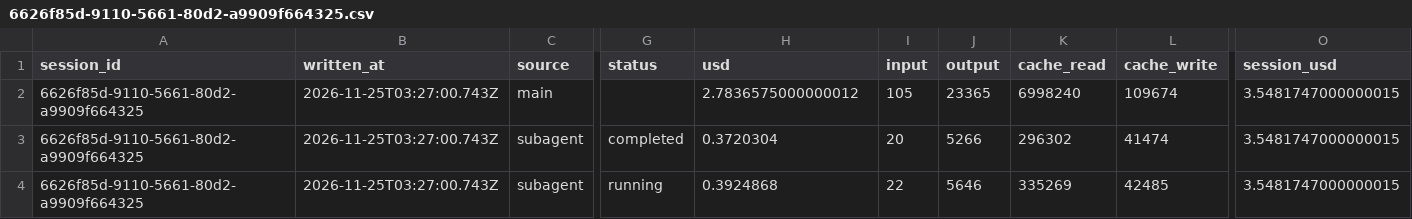
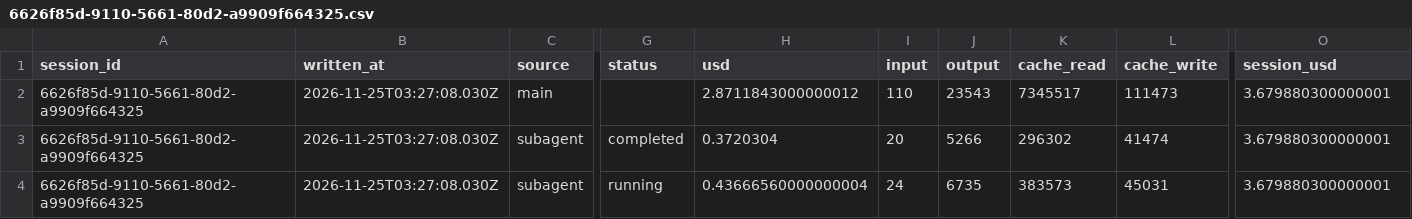
Before and after one commit to rhope-ops/36-3003.Z, a CSV file: costs/6626f85d-9110-5661-80d2-a9909f664325.csv, drawn as a sheet; only a part is shown, gaps mark what is left out; removed rows and columns are numbered as before the commit, all else as after; rows hold the shown columns only; the diff names each change by its address in the sheet, - before the commit and + after, or states it on an @@ line.

```diff
--- a/costs/6626f85d-9110-5661-80d2-a9909f664325.csv
+++ b/costs/6626f85d-9110-5661-80d2-a9909f664325.csv
-row 2: 6626f85d-9110-5661-80d2-a9909f664325 | 2026-11-25T03:27:00.743Z | main |  | 2.7836575000000012 | 105 | 23365 | 6998240 | 109674 | 3.5481747000000015
+row 2: 6626f85d-9110-5661-80d2-a9909f664325 | 2026-11-25T03:27:08.030Z | main |  | 2.8711843000000012 | 110 | 23543 | 7345517 | 111473 | 3.679880300000001
-B3:B4 (written_at): 2026-11-25T03:27:00.743Z
+B3:B4 (written_at): 2026-11-25T03:27:08.030Z
-O3:O4 (session_usd): 3.5481747000000015
+O3:O4 (session_usd): 3.679880300000001
-H4 (usd): 0.3924868
+H4 (usd): 0.43666560000000004
-I4 (input): 22
+I4 (input): 24
-J4 (output): 5646
+J4 (output): 6735
-K4 (cache_read): 335269
+K4 (cache_read): 383573
-L4 (cache_write): 42485
+L4 (cache_write): 45031
```
Also changed, not shown: sessions/6626f85d-9110-5661-80d2-a9909f664325.csv.
